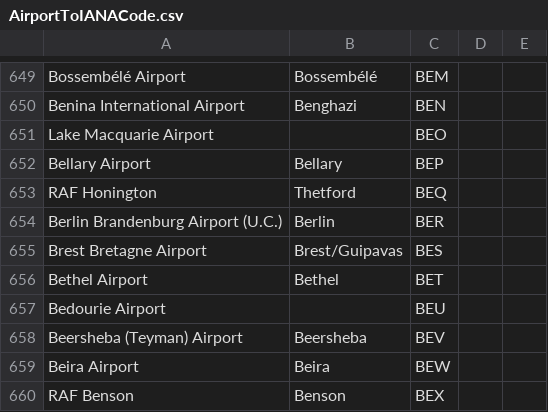
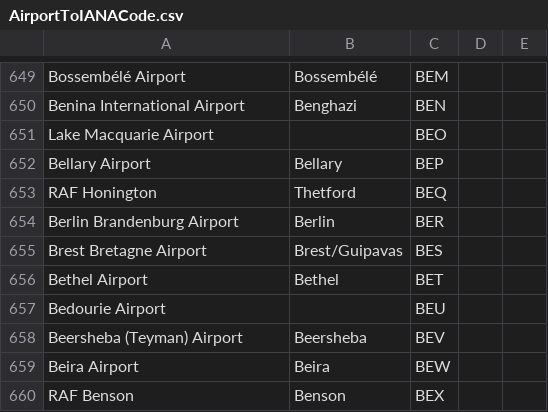
Before and after one commit to michscho/FlightApp, a CSV file: FlightApp/src/main/resources/Data/Converter/AirportToIANACode.csv, drawn as a sheet; only a part is shown, gaps mark what is left out.

```diff
--- a/FlightApp/src/main/resources/Data/Converter/AirportToIANACode.csv
+++ b/FlightApp/src/main/resources/Data/Converter/AirportToIANACode.csv
@@ -653,3 +653,3 @@ Bellary Airport,Bellary,BEP
 RAF Honington,Thetford,BEQ
-Berlin Brandenburg Airport (U.C.),Berlin,BER
+Berlin Brandenburg Airport,Berlin,BER
 Brest Bretagne Airport,Brest/Guipavas,BES
```
Also changed, not shown: 1 other file.
